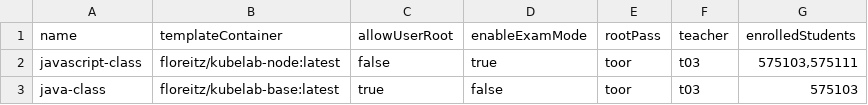
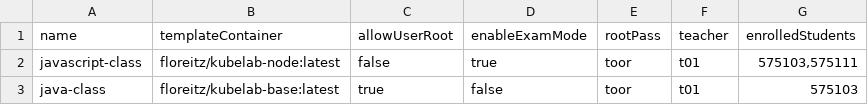
Before and after one commit to troppes/kubelab, a CSV file: playbooks/classes.csv, drawn as a sheet.

Commit message:
better playbooks

```diff
--- a/playbooks/classes.csv
+++ b/playbooks/classes.csv
@@ -1,3 +1,3 @@
 name,templateContainer,allowUserRoot,enableExamMode,rootPass,teacher,enrolledStudents
-javascript-class,floreitz/kubelab-node:latest,false,true,toor,t03,"575103,575111"
-java-class,floreitz/kubelab-base:latest,true,false,toor,t03,"575103"
+javascript-class,floreitz/kubelab-node:latest,false,true,toor,t01,"575103,575111"
+java-class,floreitz/kubelab-base:latest,true,false,toor,t01,"575103"
```
Also changed, not shown: 1 other file.
